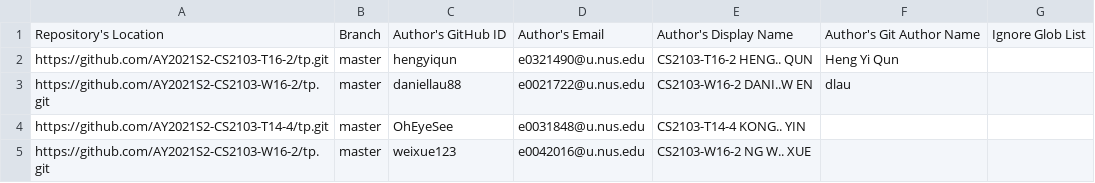
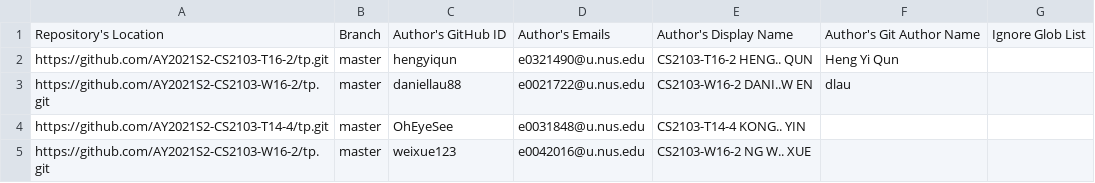
Before and after one commit to nus-cs2103-AY2021S2/tp-dashboard, a CSV file: configs/author-config.csv, drawn as a sheet; only a part is shown.

Commit message:
Update configs

```diff
--- a/configs/author-config.csv
+++ b/configs/author-config.csv
@@ -1,2 +1,2 @@
-Repository's Location,Branch,Author's GitHub ID,Author's Email,Author's Display Name,Author's Git Author Name,Ignore Glob List
+Repository's Location,Branch,Author's GitHub ID,Author's Emails,Author's Display Name,Author's Git Author Name,Ignore Glob List
 https://github.com/AY2021S2-CS2103-T16-2/tp.git,master,hengyiqun,e0321490@u.nus.edu,CS2103-T16-2 HENG.. QUN,Heng Yi Qun,
```
